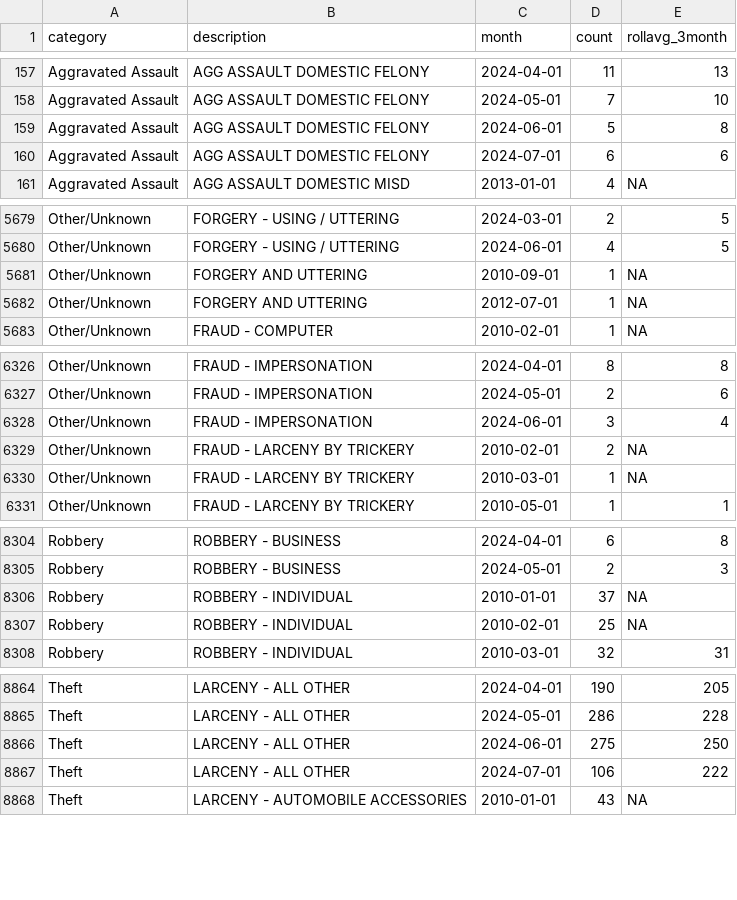
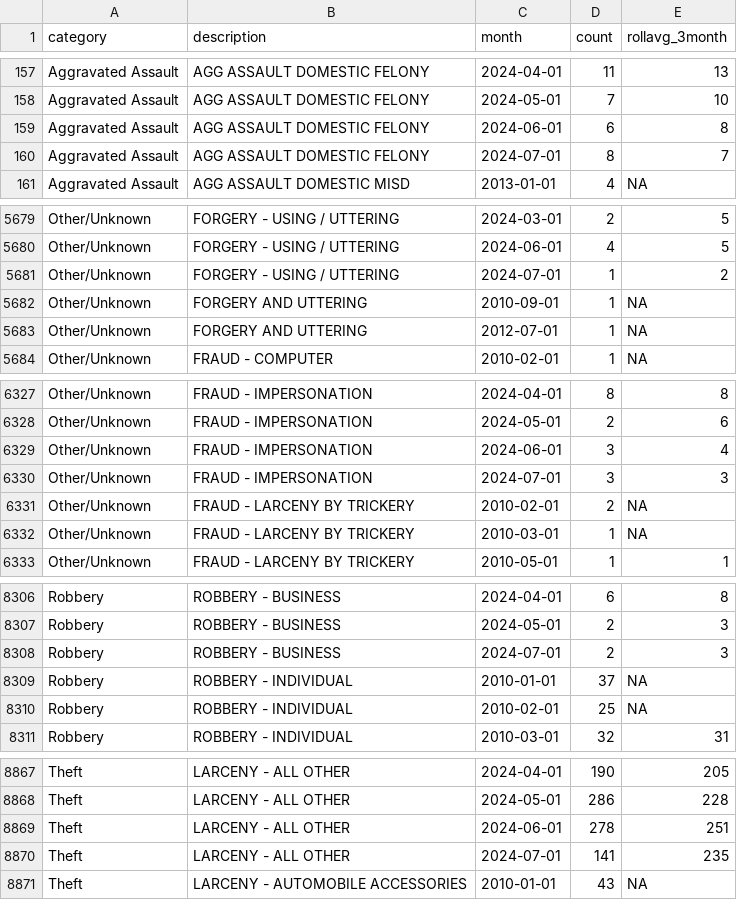
Before and after one commit to abcotvdata/safetytracker_fayetteville, a CSV file: data/output/monthly/citywide_detailed_monthly.csv, drawn as a sheet; only a part is shown, gaps mark what is left out; the diff covers the shown part only.

Commit message:
New crime data collected

```diff
--- a/data/output/monthly/citywide_detailed_monthly.csv
+++ b/data/output/monthly/citywide_detailed_monthly.csv
@@ -158,4 +158,4 @@ Aggravated Assault,AGG ASSAULT DOMESTIC FELONY,2024-04-01,11,13
 Aggravated Assault,AGG ASSAULT DOMESTIC FELONY,2024-05-01,7,10
-Aggravated Assault,AGG ASSAULT DOMESTIC FELONY,2024-06-01,5,8
-Aggravated Assault,AGG ASSAULT DOMESTIC FELONY,2024-07-01,6,6
+Aggravated Assault,AGG ASSAULT DOMESTIC FELONY,2024-06-01,6,8
+Aggravated Assault,AGG ASSAULT DOMESTIC FELONY,2024-07-01,8,7
 Aggravated Assault,AGG ASSAULT DOMESTIC MISD,2013-01-01,4,NA
@@ -5680,2 +5680,3 @@ Other/Unknown,FORGERY - USING / UTTERING,2024-03-01,2,5
 Other/Unknown,FORGERY - USING / UTTERING,2024-06-01,4,5
+Other/Unknown,FORGERY - USING / UTTERING,2024-07-01,1,2
 Other/Unknown,FORGERY AND UTTERING,2010-09-01,1,NA
@@ -6328,2 +6329,3 @@ Other/Unknown,FRAUD - IMPERSONATION,2024-05-01,2,6
 Other/Unknown,FRAUD - IMPERSONATION,2024-06-01,3,4
+Other/Unknown,FRAUD - IMPERSONATION,2024-07-01,3,3
 Other/Unknown,FRAUD - LARCENY BY TRICKERY,2010-02-01,2,NA
@@ -8305,2 +8307,3 @@ Robbery,ROBBERY - BUSINESS,2024-04-01,6,8
 Robbery,ROBBERY - BUSINESS,2024-05-01,2,3
+Robbery,ROBBERY - BUSINESS,2024-07-01,2,3
 Robbery,ROBBERY - INDIVIDUAL,2010-01-01,37,NA
@@ -8865,4 +8868,4 @@ Theft,LARCENY - ALL OTHER,2024-04-01,190,205
 Theft,LARCENY - ALL OTHER,2024-05-01,286,228
-Theft,LARCENY - ALL OTHER,2024-06-01,275,250
-Theft,LARCENY - ALL OTHER,2024-07-01,106,222
+Theft,LARCENY - ALL OTHER,2024-06-01,278,251
+Theft,LARCENY - ALL OTHER,2024-07-01,141,235
 Theft,LARCENY - AUTOMOBILE ACCESSORIES,2010-01-01,43,NA
```
Also changed, not shown: 61 edited cells elsewhere in this file, data/output/city/citywide_detailed.csv, data/output/districts/assaults_district.csv, 42 other files.
